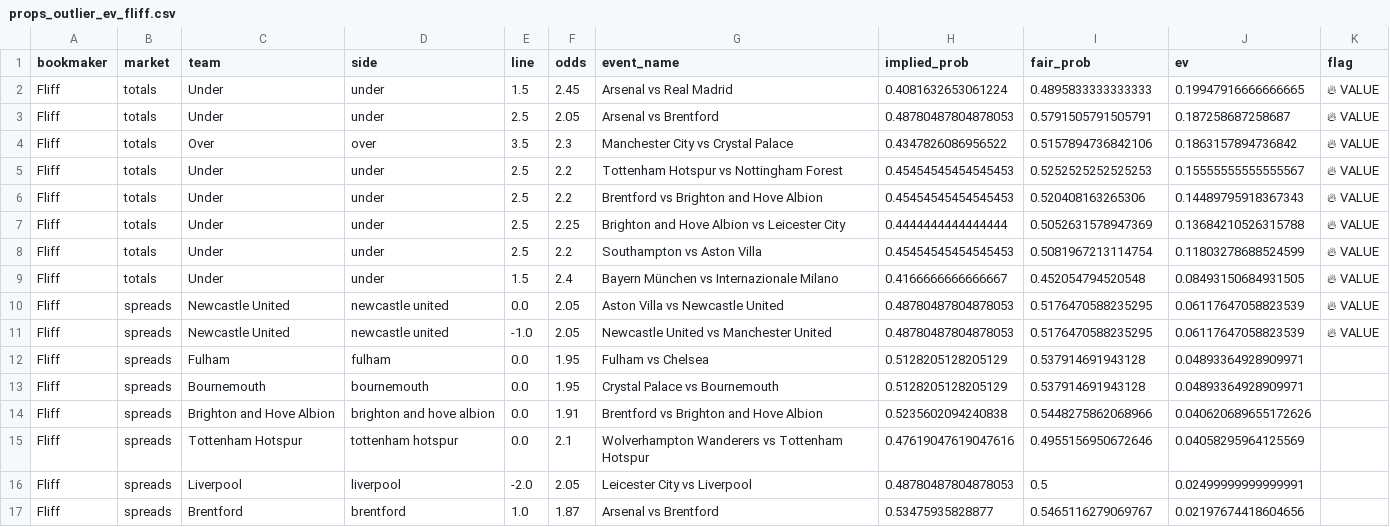
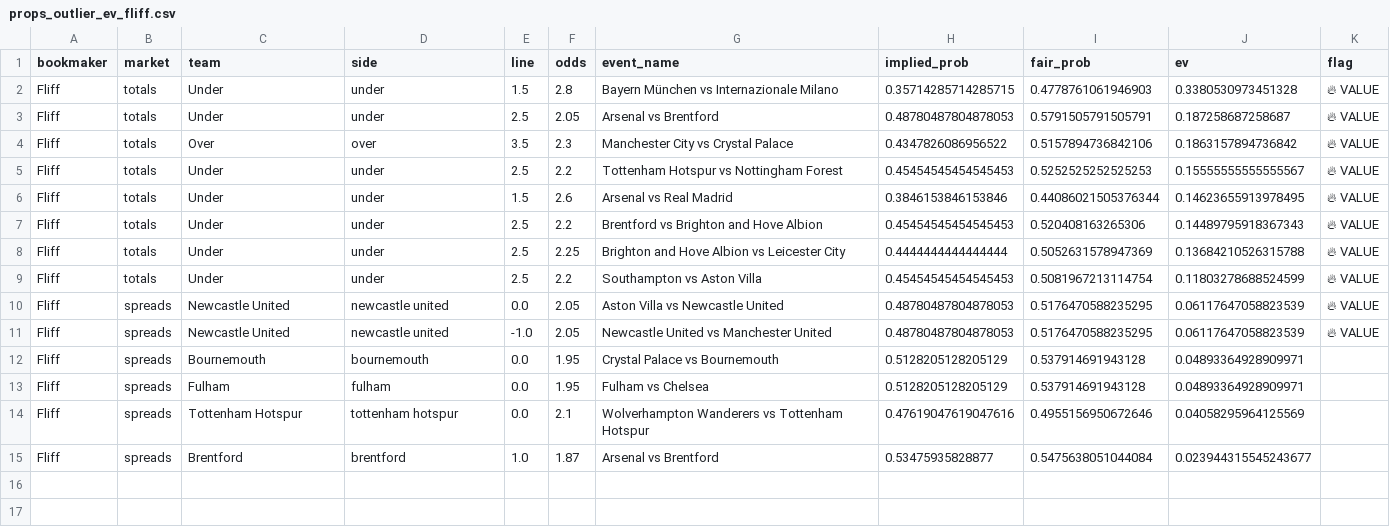
Before and after one commit to AkhilNam/ev-arb-tool, a CSV file: data/props_outlier_ev_fliff.csv, drawn as a sheet.

```diff
--- a/data/props_outlier_ev_fliff.csv
+++ b/data/props_outlier_ev_fliff.csv
@@ -1,3 +1,3 @@
 bookmaker,market,team,side,line,odds,event_name,implied_prob,fair_prob,ev,flag
-Fliff,totals,Under,under,1.5,2.45,Arsenal vs Real Madrid,0.4081632653061224,0.4895833333333333,0.19947916666666665,🔥 VALUE
+Fliff,totals,Under,under,1.5,2.8,Bayern München vs Internazionale Milano,0.35714285714285715,0.4778761061946903,0.3380530973451328,🔥 VALUE
 Fliff,totals,Under,under,2.5,2.05,Arsenal vs Brentford,0.48780487804878053,0.5791505791505791,0.187258687258687,🔥 VALUE
@@ -5,2 +5,3 @@ Fliff,totals,Over,over,3.5,2.3,Manchester City vs Crystal Palace,0.4347826086956
 Fliff,totals,Under,under,2.5,2.2,Tottenham Hotspur vs Nottingham Forest,0.45454545454545453,0.5252525252525253,0.15555555555555567,🔥 VALUE
+Fliff,totals,Under,under,1.5,2.6,Arsenal vs Real Madrid,0.3846153846153846,0.44086021505376344,0.14623655913978495,🔥 VALUE
 Fliff,totals,Under,under,2.5,2.2,Brentford vs Brighton and Hove Albion,0.45454545454545453,0.520408163265306,0.14489795918367343,🔥 VALUE
@@ -8,10 +9,7 @@ Fliff,totals,Under,under,2.5,2.25,Brighton and Hove Albion vs Leicester City,0.4
 Fliff,totals,Under,under,2.5,2.2,Southampton vs Aston Villa,0.45454545454545453,0.5081967213114754,0.11803278688524599,🔥 VALUE
-Fliff,totals,Under,under,1.5,2.4,Bayern München vs Internazionale Milano,0.4166666666666667,0.452054794520548,0.08493150684931505,🔥 VALUE
 Fliff,spreads,Newcastle United,newcastle united,0.0,2.05,Aston Villa vs Newcastle United,0.48780487804878053,0.5176470588235295,0.06117647058823539,🔥 VALUE
 Fliff,spreads,Newcastle United,newcastle united,-1.0,2.05,Newcastle United vs Manchester United,0.48780487804878053,0.5176470588235295,0.06117647058823539,🔥 VALUE
+Fliff,spreads,Bournemouth,bournemouth,0.0,1.95,Crystal Palace vs Bournemouth,0.5128205128205129,0.537914691943128,0.04893364928909971,
 Fliff,spreads,Fulham,fulham,0.0,1.95,Fulham vs Chelsea,0.5128205128205129,0.537914691943128,0.04893364928909971,
-Fliff,spreads,Bournemouth,bournemouth,0.0,1.95,Crystal Palace vs Bournemouth,0.5128205128205129,0.537914691943128,0.04893364928909971,
-Fliff,spreads,Brighton and Hove Albion,brighton and hove albion,0.0,1.91,Brentford vs Brighton and Hove Albion,0.5235602094240838,0.5448275862068966,0.040620689655172626,
 Fliff,spreads,Tottenham Hotspur,tottenham hotspur,0.0,2.1,Wolverhampton Wanderers vs Tottenham Hotspur,0.47619047619047616,0.4955156950672646,0.04058295964125569,
-Fliff,spreads,Liverpool,liverpool,-2.0,2.05,Leicester City vs Liverpool,0.48780487804878053,0.5,0.02499999999999991,
-Fliff,spreads,Brentford,brentford,1.0,1.87,Arsenal vs Brentford,0.53475935828877,0.5465116279069767,0.02197674418604656,
+Fliff,spreads,Brentford,brentford,1.0,1.87,Arsenal vs Brentford,0.53475935828877,0.5475638051044084,0.023944315545243677,
```
Also changed, not shown: data/props_outlier_ev_combined.csv, 8 other files.
